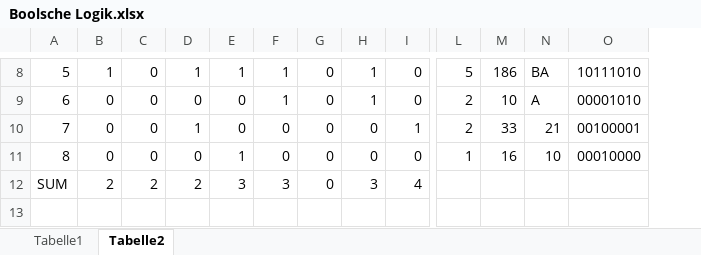
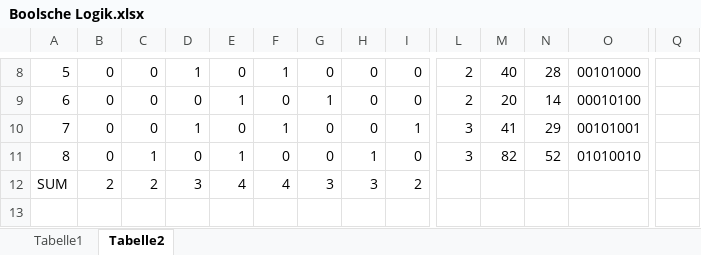
Before and after one commit to RitterVonDodling/GameOfLife, an Excel workbook: help/Boolsche Logik.xlsx, sheet Tabelle2, drawn as a sheet; only a part is shown, gaps mark what is left out; values as stored, in another font and other column widths than the file's, no cell formats; the diff covers the shown part only; the diff names each change by its address in the sheet, - before the commit and + after, or states it on an @@ line.

```diff
--- a/help/Boolsche Logik.xlsx (sheet Tabelle2)
+++ b/help/Boolsche Logik.xlsx (sheet Tabelle2)
+column Q, empty
-B8: 1
+B8: 0
-E8: 1
+E8: 0
-H8:H9: 1
+H8:H9: 0
-L8: 5
+L8: 2
-M8: 186
+M8: 40
-N8: BA
+N8: 28
-O8: 10111010
+O8: 00101000
-E9: 0
+E9: 1
-F9: 1
+F9: 0
-G9: 0
+G9: 1
-M9: 10
+M9: 20
-N9: A
+N9: 14
-O9: 00001010
+O9: 00010100
-F10: 0
+F10: 1
-L10: 2
+L10: 3
-M10: 33
+M10: 41
-N10: 21
+N10: 29
-O10: 00100001
+O10: 00101001
-C11: 0
+C11: 1
-H11: 0
+H11: 1
-L11: 1
+L11: 3
-M11: 16
+M11: 82
-N11: 10
+N11: 52
-O11: 00010000
+O11: 01010010
-D12: 2
+D12: 3
-E12: 3
+E12: 4
-F12: 3
+F12: 4
-G12: 0
+G12: 3
-I12: 4
+I12: 2
```
Also changed, not shown: 314 edited cells elsewhere in this sheet, cell formats, 1 other file.
